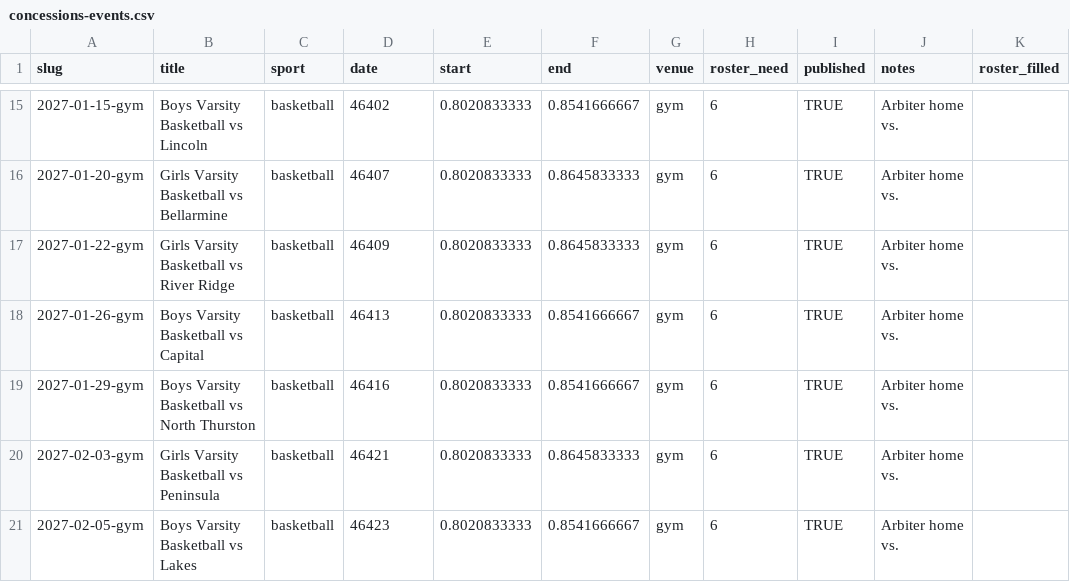
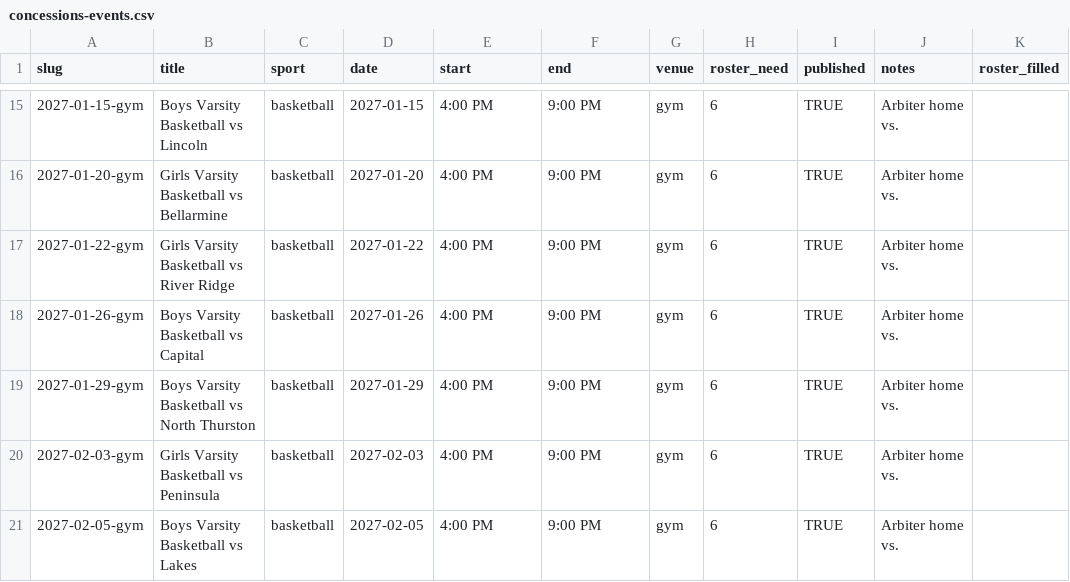
Before and after one commit to timberline-blazer-boosters/timberline-blazer-boosters.github.io, a CSV file: _data/concessions-events.csv, drawn as a sheet; only a part is shown, gaps mark what is left out; the diff covers the shown part only; the diff names each change by its address in the sheet, - before the commit and + after, or states it on an @@ line.

```diff
--- a/_data/concessions-events.csv
+++ b/_data/concessions-events.csv
-D15 (date): 46402
+D15 (date): 2027-01-15
-E15:E21 (start): 0.8020833333
+E15:E21 (start): 4:00 PM
-F15 (end): 0.8541666667
+F15 (end): 9:00 PM
-D16 (date): 46407
+D16 (date): 2027-01-20
-F16:F17 (end): 0.8645833333
+F16:F17 (end): 9:00 PM
-D17 (date): 46409
+D17 (date): 2027-01-22
-D18 (date): 46413
+D18 (date): 2027-01-26
-F18:F19 (end): 0.8541666667
+F18:F19 (end): 9:00 PM
-D19 (date): 46416
+D19 (date): 2027-01-29
-D20 (date): 46421
+D20 (date): 2027-02-03
-F20 (end): 0.8645833333
+F20 (end): 9:00 PM
-D21 (date): 46423
+D21 (date): 2027-02-05
-F21 (end): 0.8541666667
+F21 (end): 9:00 PM
```
Also changed, not shown: 39 edited cells elsewhere in this file.
